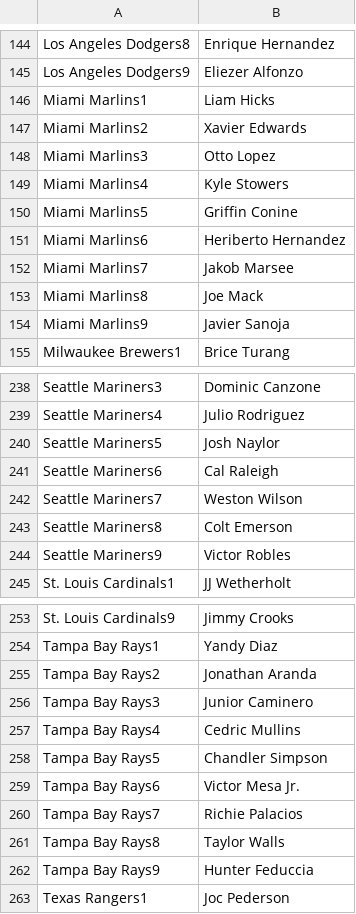
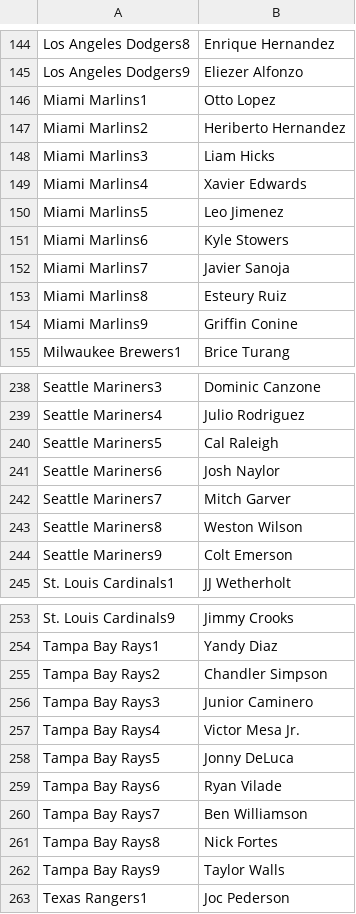
Before and after one commit to jack-simon4/jacks-models, a CSV file: src/assets/MLB-Last-Lineups.csv, drawn as a sheet; only a part is shown, gaps mark what is left out; the diff covers the shown part only.

```diff
--- a/src/assets/MLB-Last-Lineups.csv
+++ b/src/assets/MLB-Last-Lineups.csv
@@ -145,11 +145,11 @@ Los Angeles Dodgers8,Enrique Hernandez
 Los Angeles Dodgers9,Eliezer Alfonzo
-Miami Marlins1,Liam Hicks
-Miami Marlins2,Xavier Edwards
-Miami Marlins3,Otto Lopez
-Miami Marlins4,Kyle Stowers
-Miami Marlins5,Griffin Conine
-Miami Marlins6,Heriberto Hernandez
-Miami Marlins7,Jakob Marsee
-Miami Marlins8,Joe Mack
-Miami Marlins9,Javier Sanoja
+Miami Marlins1,Otto Lopez
+Miami Marlins2,Heriberto Hernandez
+Miami Marlins3,Liam Hicks
+Miami Marlins4,Xavier Edwards
+Miami Marlins5,Leo Jimenez
+Miami Marlins6,Kyle Stowers
+Miami Marlins7,Javier Sanoja
+Miami Marlins8,Esteury Ruiz
+Miami Marlins9,Griffin Conine
 Milwaukee Brewers1,Brice Turang
@@ -239,7 +239,7 @@ Seattle Mariners3,Dominic Canzone
 Seattle Mariners4,Julio Rodriguez
-Seattle Mariners5,Josh Naylor
-Seattle Mariners6,Cal Raleigh
-Seattle Mariners7,Weston Wilson
-Seattle Mariners8,Colt Emerson
-Seattle Mariners9,Victor Robles
+Seattle Mariners5,Cal Raleigh
+Seattle Mariners6,Josh Naylor
+Seattle Mariners7,Mitch Garver
+Seattle Mariners8,Weston Wilson
+Seattle Mariners9,Colt Emerson
 St. Louis Cardinals1,JJ Wetherholt
@@ -254,10 +254,10 @@ St. Louis Cardinals9,Jimmy Crooks
 Tampa Bay Rays1,Yandy Diaz
-Tampa Bay Rays2,Jonathan Aranda
+Tampa Bay Rays2,Chandler Simpson
 Tampa Bay Rays3,Junior Caminero
-Tampa Bay Rays4,Cedric Mullins
-Tampa Bay Rays5,Chandler Simpson
-Tampa Bay Rays6,Victor Mesa Jr.
-Tampa Bay Rays7,Richie Palacios
-Tampa Bay Rays8,Taylor Walls
-Tampa Bay Rays9,Hunter Feduccia
+Tampa Bay Rays4,Victor Mesa Jr.
+Tampa Bay Rays5,Jonny DeLuca
+Tampa Bay Rays6,Ryan Vilade
+Tampa Bay Rays7,Ben Williamson
+Tampa Bay Rays8,Nick Fortes
+Tampa Bay Rays9,Taylor Walls
 Texas Rangers1,Joc Pederson
```
Also changed, not shown: 14 edited cells elsewhere in this file, src/assets/MLB-Lineups.csv, src/assets/MLB-Player-Props.csv, 1 other file.
